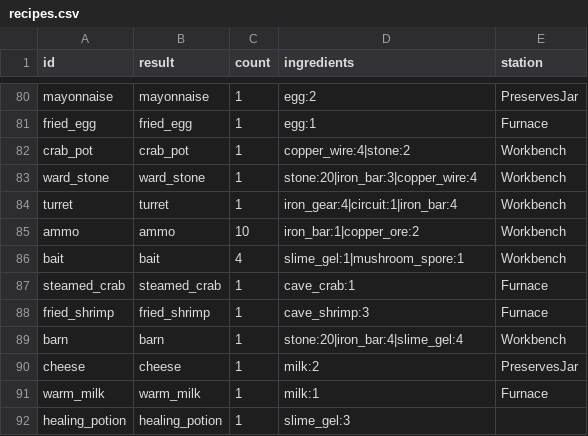
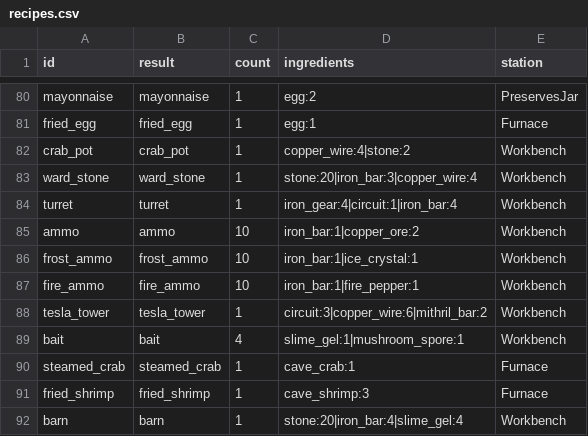
Before and after one commit to LeArc6910/pray-to, a CSV file: Assets/_Project/Data/Loot/recipes.csv, drawn as a sheet; only a part is shown, gaps mark what is left out; the shorter side is filled out with more unchanged rows.

```diff
--- a/Assets/_Project/Data/Loot/recipes.csv
+++ b/Assets/_Project/Data/Loot/recipes.csv
@@ -85,2 +85,5 @@ turret,turret,1,iron_gear:4|circuit:1|iron_bar:4,Workbench
 ammo,ammo,10,iron_bar:1|copper_ore:2,Workbench
+frost_ammo,frost_ammo,10,iron_bar:1|ice_crystal:1,Workbench
+fire_ammo,fire_ammo,10,iron_bar:1|fire_pepper:1,Workbench
+tesla_tower,tesla_tower,1,circuit:3|copper_wire:6|mithril_bar:2,Workbench
 bait,bait,4,slime_gel:1|mushroom_spore:1,Workbench
```
Also changed, not shown: Assets/_Project/Data/Loot/materials.csv, Assets/_Project/Data/World/machines.csv, 19 other files.
